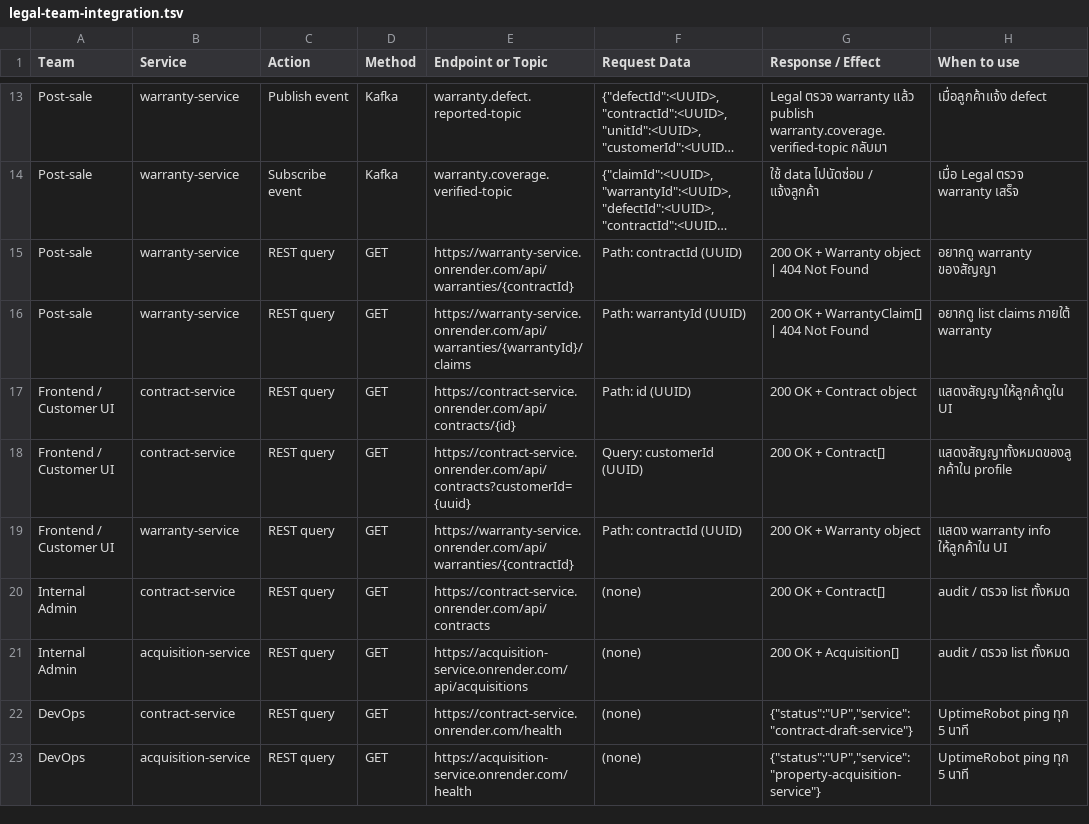
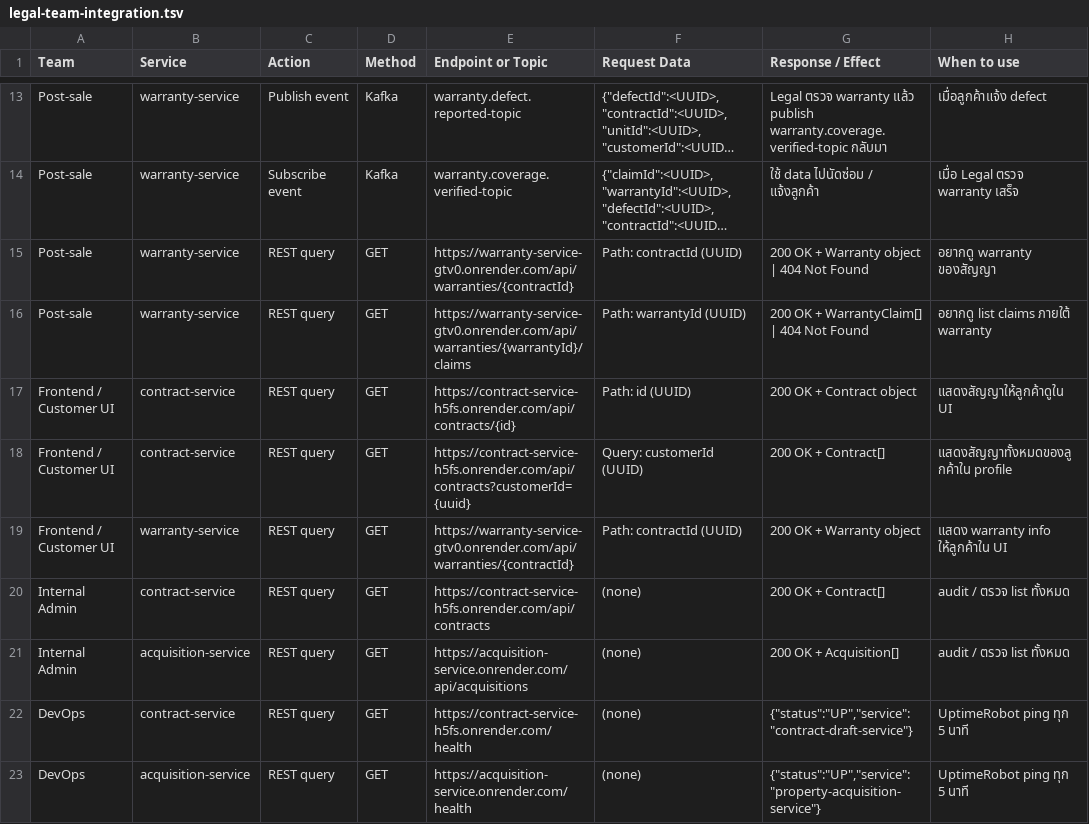
Before and after one commit to warisara29/software_design, a TSV file: legal-team-integration.tsv, drawn as a sheet; only a part is shown, gaps mark what is left out; long unchanged cells end in …; the diff covers the shown part only; the diff names each change by its address in the sheet, - before the commit and + after, or states it on an @@ line.

```diff
--- a/legal-team-integration.tsv
+++ b/legal-team-integration.tsv
-E15 (Endpoint or Topic): https://warranty-service.onrender.com/api/warranties/{contractId}
+E15 (Endpoint or Topic): https://warranty-service-gtv0.onrender.com/api/warranties/{contractId}
-E16 (Endpoint or Topic): https://warranty-service.onrender.com/api/warranties/{warrantyId}/claims
+E16 (Endpoint or Topic): https://warranty-service-gtv0.onrender.com/api/warranties/{warrantyId}/claims
-E17 (Endpoint or Topic): https://contract-service.onrender.com/api/contracts/{id}
+E17 (Endpoint or Topic): https://contract-service-h5fs.onrender.com/api/contracts/{id}
-E18 (Endpoint or Topic): https://contract-service.onrender.com/api/contracts?customerId={uuid}
+E18 (Endpoint or Topic): https://contract-service-h5fs.onrender.com/api/contracts?customerId={uuid}
-E19 (Endpoint or Topic): https://warranty-service.onrender.com/api/warranties/{contractId}
+E19 (Endpoint or Topic): https://warranty-service-gtv0.onrender.com/api/warranties/{contractId}
-E20 (Endpoint or Topic): https://contract-service.onrender.com/api/contracts
+E20 (Endpoint or Topic): https://contract-service-h5fs.onrender.com/api/contracts
-E22 (Endpoint or Topic): https://contract-service.onrender.com/health
+E22 (Endpoint or Topic): https://contract-service-h5fs.onrender.com/health
```
Also changed, not shown: 6 added rows and 5 edited cells elsewhere in this file, legal-team-integration.csv, 12 other files.
